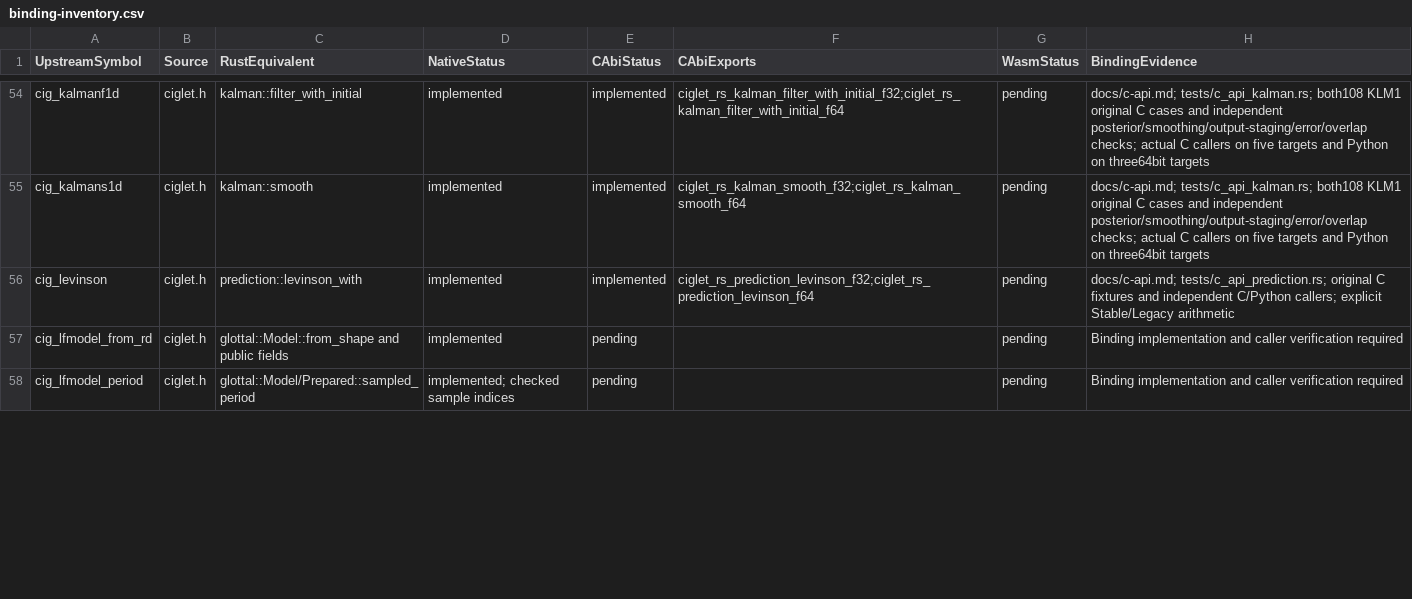
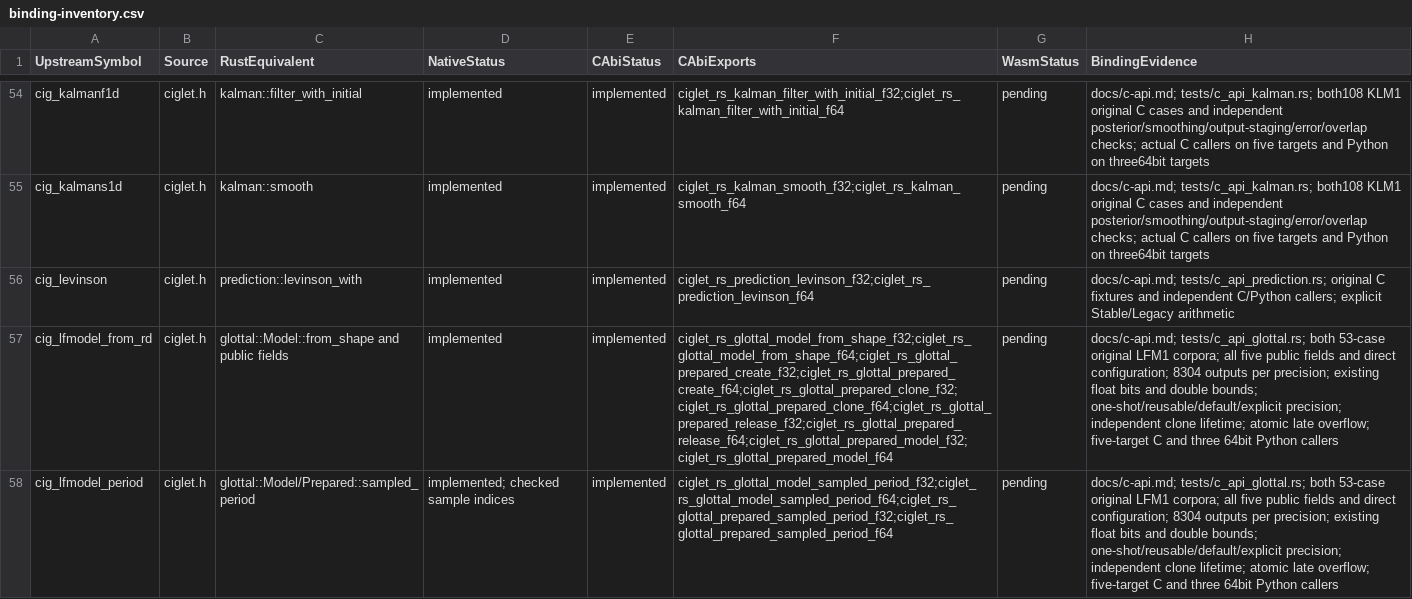
Before and after one commit to Lqm1/ciglet-rs, a CSV file: docs/binding-inventory.csv, drawn as a sheet; only a part is shown, gaps mark what is left out; the diff covers the shown part only; the diff names each change by its address in the sheet, - before the commit and + after, or states it on an @@ line.

Commit message:
feat: expose LF model configuration and reusable C plans

```diff
--- a/docs/binding-inventory.csv
+++ b/docs/binding-inventory.csv
-E57:E58 (CAbiStatus): pending
+E57:E58 (CAbiStatus): implemented
-F57 (CAbiExports): (empty)
+F57 (CAbiExports): ciglet_rs_glottal_model_from_shape_f32;ciglet_rs_glottal_model_from_shape_f64;ciglet_rs_glottal_prepared_create_f32;ciglet_rs_glottal_prepared_create_f64;ciglet_rs_glottal_prepared_clone_f32;ciglet_rs_glottal_prepared_clone_f64;ciglet_rs_glottal_prepared_release_f32;ciglet_rs_glottal_prepared_release_f64;ciglet_rs_glottal_prepared_model_f32;ciglet_rs_glottal_prepared_model_f64
-H57:H58 (BindingEvidence): Binding implementation and caller verification required
+H57:H58 (BindingEvidence): docs/c-api.md; tests/c_api_glottal.rs; both 53-case original LFM1 corpora; all five public fields and direct configuration; 8304 outputs per precision; existing float bits and double bounds; one-shot/reusable/default/explicit precision; independent clone lifetime; atomic late overflow; five-target C and three 64bit Python callers
-F58 (CAbiExports): (empty)
+F58 (CAbiExports): ciglet_rs_glottal_model_sampled_period_f32;ciglet_rs_glottal_model_sampled_period_f64;ciglet_rs_glottal_prepared_sampled_period_f32;ciglet_rs_glottal_prepared_sampled_period_f64
```
Also changed, not shown: 12 edited cells elsewhere in this file, 8 other files.
